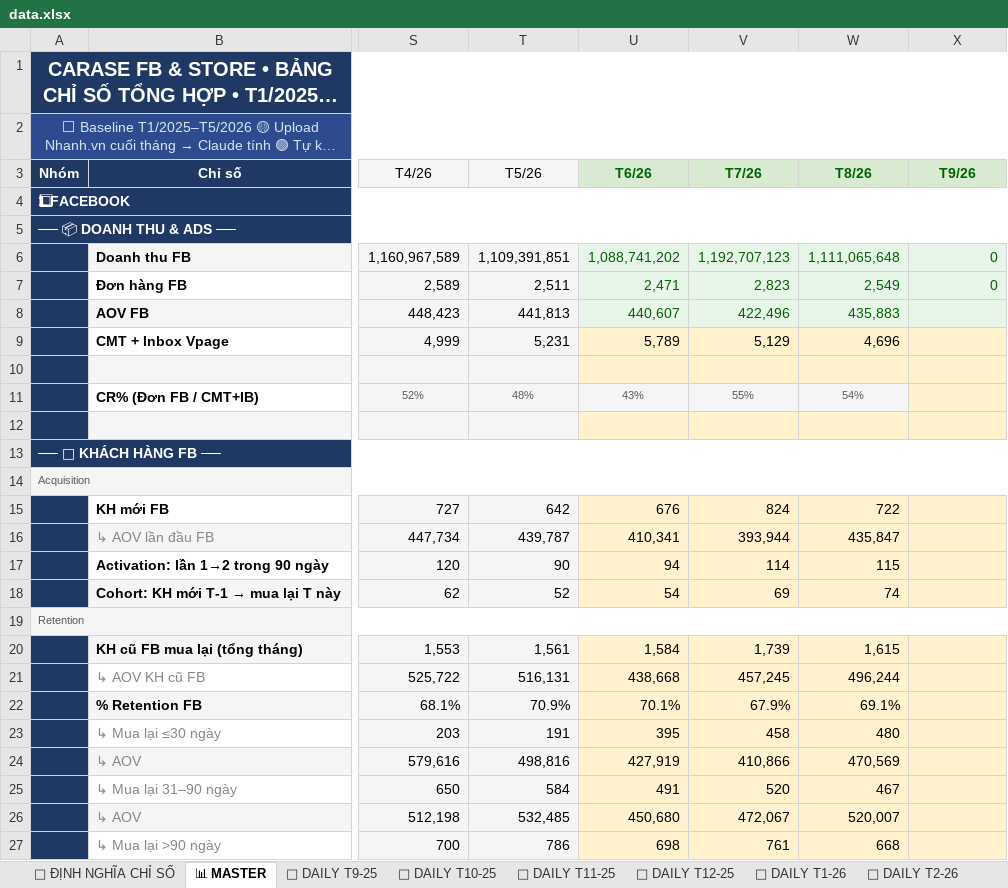
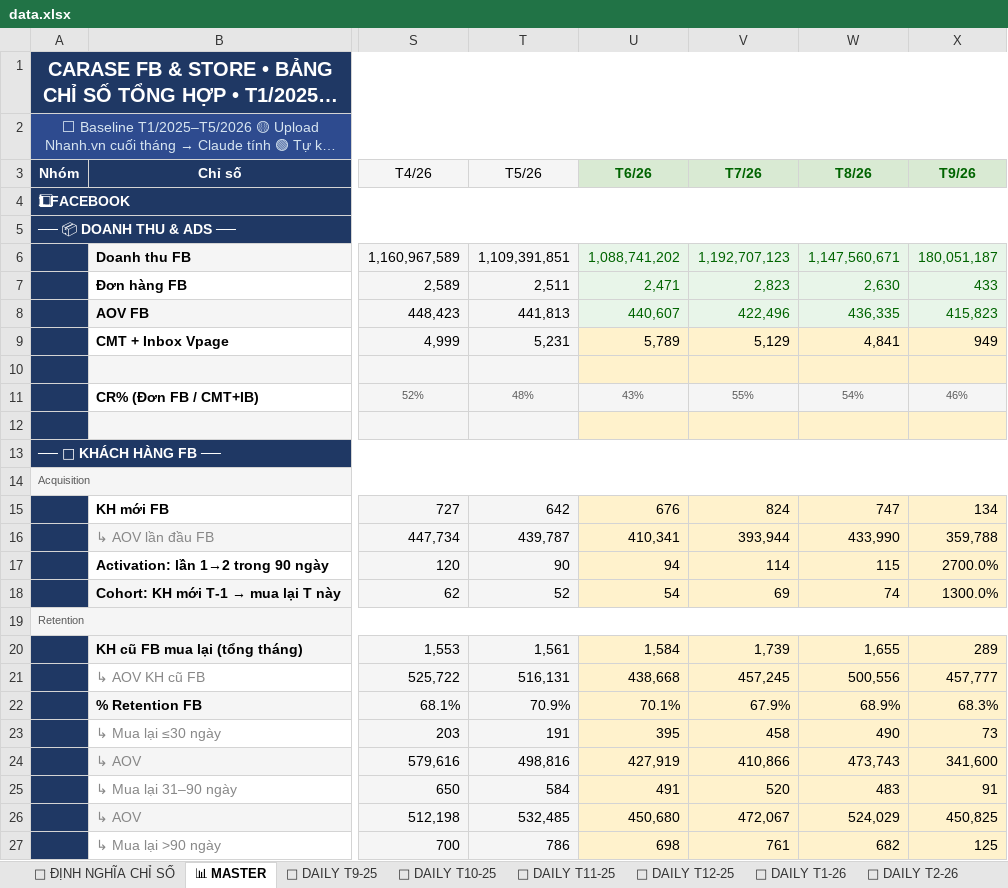
Before and after one commit to team-sale-calen/TRACKER, an Excel workbook: data.xlsx, sheet 📊 MASTER, drawn as a sheet; only a part is shown, gaps mark what is left out; long unchanged cells end in …; values as stored, in another font and other column widths than the file's, no borders; the diff covers the shown part only; the diff names each change by its address in the sheet, - before the commit and + after, or states it on an @@ line.

```diff
--- a/data.xlsx (sheet 📊 MASTER)
+++ b/data.xlsx (sheet 📊 MASTER)
-W6 (T8/26): 1,111,065,648
+W6 (T8/26): 1,147,560,671
-X6 (T9/26): 0
+X6 (T9/26): 180,051,187
-W7 (T8/26): 2,549
+W7 (T8/26): 2,630
-X7 (T9/26): 0
+X7 (T9/26): 433
-W8 (T8/26): 435,883
+W8 (T8/26): 436,335
-X8 (T9/26): (empty)
+X8 (T9/26): 415,823
-W9 (T8/26): 4,696
+W9 (T8/26): 4,841
-X9 (T9/26): (empty)
+X9 (T9/26): 949
-X11 (T9/26): (empty)
+X11 (T9/26): 46%
-X11 fill: #FFF2CC
+X11 fill: #F5F5F5
-W15 (T8/26): 722
+W15 (T8/26): 747
-X15 (T9/26): (empty)
+X15 (T9/26): 134
-W16 (T8/26): 435,847
+W16 (T8/26): 433,990
-X16 (T9/26): (empty)
+X16 (T9/26): 359,788
-X17 (T9/26): (empty)
+X17 (T9/26): 2700.0%
-X18 (T9/26): (empty)
+X18 (T9/26): 1300.0%
-W20 (T8/26): 1,615
+W20 (T8/26): 1,655
-X20 (T9/26): (empty)
+X20 (T9/26): 289
-W21 (T8/26): 496,244
+W21 (T8/26): 500,556
-X21 (T9/26): (empty)
+X21 (T9/26): 457,777
-W22 (T8/26): 69.1%
+W22 (T8/26): 68.9%
-X22 (T9/26): (empty)
+X22 (T9/26): 68.3%
-W23 (T8/26): 480
+W23 (T8/26): 490
-X23 (T9/26): (empty)
+X23 (T9/26): 73
-W24 (T8/26): 470,569
+W24 (T8/26): 473,743
-X24 (T9/26): (empty)
+X24 (T9/26): 341,600
-W25 (T8/26): 467
+W25 (T8/26): 483
-X25 (T9/26): (empty)
+X25 (T9/26): 91
-W26 (T8/26): 520,007
+W26 (T8/26): 524,029
-X26 (T9/26): (empty)
+X26 (T9/26): 450,825
-W27 (T8/26): 668
+W27 (T8/26): 682
-X27 (T9/26): (empty)
+X27 (T9/26): 125
```
Also changed, not shown: 74 edited cells elsewhere in this sheet, sheet HÀNH VI SP, sheet 📖 ĐỊNH NGHĨA CHỈ SỐ, sheet 📅 DAILY T9, sheet 📊 TUẦN T8, sheet 📊 TUẦN T9, sheet 📅 DAILY T8, formulas that keep their value.
